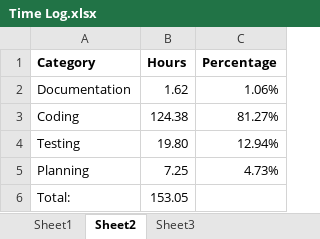
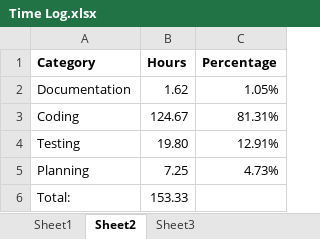
Before and after one commit to anickle060193/deck_old, an Excel workbook: Time Log.xlsx, sheet Sheet2, drawn as a sheet; values as stored, in another font and other column widths than the file's, no borders; charts and pictures not drawn; the diff names each change by its address in the sheet, - before the commit and + after, or states it on an @@ line.

```diff
--- a/Time Log.xlsx (sheet Sheet2)
+++ b/Time Log.xlsx (sheet Sheet2)
-C2 (Percentage): 1.06%
+C2 (Percentage): 1.05%
-B3 (Hours): 124.38
+B3 (Hours): 124.67
-C3 (Percentage): 81.27%
+C3 (Percentage): 81.31%
-C4 (Percentage): 12.94%
+C4 (Percentage): 12.91%
-B6 (Hours): 153.05
+B6 (Hours): 153.33
```
Also changed, not shown: sheet Sheet1, charts or pictures, 3 other files.
